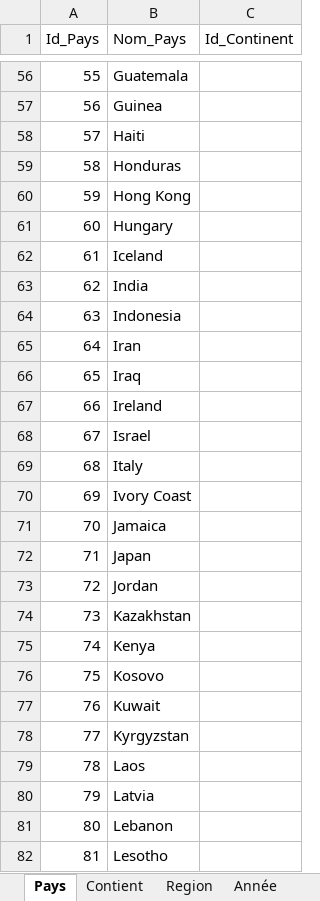
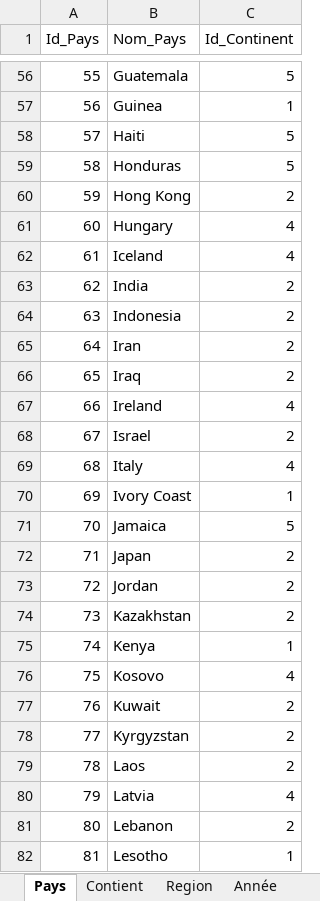
Before and after one commit to thachthaolee/Projet-L3, an Excel workbook: tables.xlsx, sheet Pays, drawn as a sheet; only a part is shown, gaps mark what is left out; values as stored, in another font and other column widths than the file's, no borders; the diff covers the shown part only; the diff names each change by its address in the sheet, - before the commit and + after, or states it on an @@ line.

```diff
--- a/tables.xlsx (sheet Pays)
+++ b/tables.xlsx (sheet Pays)
-C56 (Id_Continent): (empty)
+C56 (Id_Continent): 5
-C57 (Id_Continent): (empty)
+C57 (Id_Continent): 1
-C58:C59 (Id_Continent): (empty)
+C58:C59 (Id_Continent): 5
-C60 (Id_Continent): (empty)
+C60 (Id_Continent): 2
-C61:C62 (Id_Continent): (empty)
+C61:C62 (Id_Continent): 4
-C63:C66 (Id_Continent): (empty)
+C63:C66 (Id_Continent): 2
-C67 (Id_Continent): (empty)
+C67 (Id_Continent): 4
-C68 (Id_Continent): (empty)
+C68 (Id_Continent): 2
-C69 (Id_Continent): (empty)
+C69 (Id_Continent): 4
-C70 (Id_Continent): (empty)
+C70 (Id_Continent): 1
-C71 (Id_Continent): (empty)
+C71 (Id_Continent): 5
-C72:C74 (Id_Continent): (empty)
+C72:C74 (Id_Continent): 2
-C75 (Id_Continent): (empty)
+C75 (Id_Continent): 1
-C76 (Id_Continent): (empty)
+C76 (Id_Continent): 4
-C77:C79 (Id_Continent): (empty)
+C77:C79 (Id_Continent): 2
-C80 (Id_Continent): (empty)
+C80 (Id_Continent): 4
-C81 (Id_Continent): (empty)
+C81 (Id_Continent): 2
-C82 (Id_Continent): (empty)
+C82 (Id_Continent): 1
```
Also changed, not shown: 1 added row and 141 edited cells elsewhere in this sheet.
